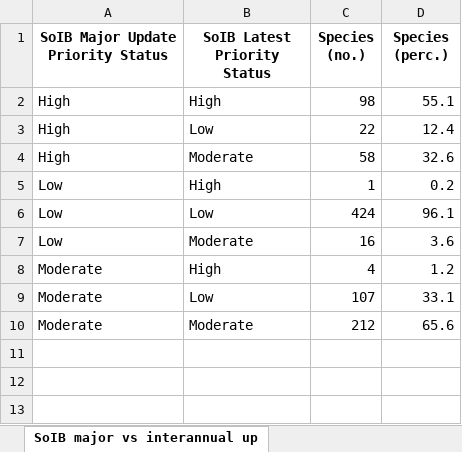
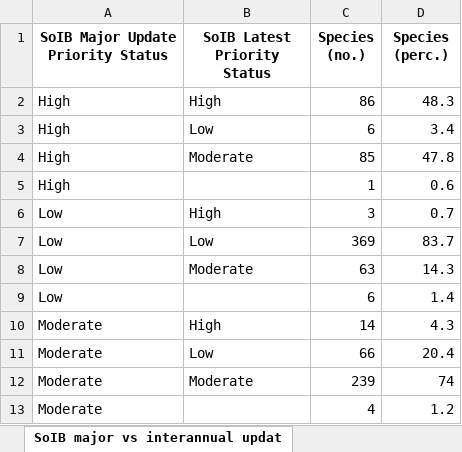
Before and after one commit to stateofindiasbirds/soib_2023, an Excel workbook: 01_analyses_full/results/SoIB_summaries.xlsx, sheet SoIB major vs interannual updat, drawn as a sheet; values as stored, in another font and other column widths than the file's, no borders; addresses are those after the commit; the diff names each change by its address in the sheet, - before the commit and + after, or states it on an @@ line.

```diff
--- a/01_analyses_full/results/SoIB_summaries.xlsx (sheet SoIB major vs interannual updat)
+++ b/01_analyses_full/results/SoIB_summaries.xlsx (sheet SoIB major vs interannual updat)
-sheet tab: SoIB major vs interannual up
+sheet tab: SoIB major vs interannual updat
-C2 (Species (no.)): 98
+C2 (Species (no.)): 86
-D2 (Species (perc.)): 55.1
+D2 (Species (perc.)): 48.3
-C3 (Species (no.)): 22
+C3 (Species (no.)): 6
-D3 (Species (perc.)): 12.4
+D3 (Species (perc.)): 3.4
-C4 (Species (no.)): 58
+C4 (Species (no.)): 85
-D4 (Species (perc.)): 32.6
+D4 (Species (perc.)): 47.8
+row 5: High |  | 1 | 0.6
-C6 (Species (no.)): 1
+C6 (Species (no.)): 3
-D6 (Species (perc.)): 0.2
+D6 (Species (perc.)): 0.7
-C7 (Species (no.)): 424
+C7 (Species (no.)): 369
-D7 (Species (perc.)): 96.1
+D7 (Species (perc.)): 83.7
-C8 (Species (no.)): 16
+C8 (Species (no.)): 63
-D8 (Species (perc.)): 3.6
+D8 (Species (perc.)): 14.3
+row 9: Low |  | 6 | 1.4
-C10 (Species (no.)): 4
+C10 (Species (no.)): 14
-D10 (Species (perc.)): 1.2
+D10 (Species (perc.)): 4.3
-C11 (Species (no.)): 107
+C11 (Species (no.)): 66
-D11 (Species (perc.)): 33.1
+D11 (Species (perc.)): 20.4
-C12 (Species (no.)): 212
+C12 (Species (no.)): 239
-D12 (Species (perc.)): 65.6
+D12 (Species (perc.)): 74
+row 13: Moderate |  | 4 | 1.2
```
Also changed, not shown: sheet Trends Status, sheet SoIB interannual update vs IUCN, sheet SoIB interannual vs major updat, sheet SoIB interannual update vs IU_2, sheet SoIB interannual update vs IU_1, sheet Interannual update - Reason for, 10 more sheets, other sheet tabs, 5 other files.
